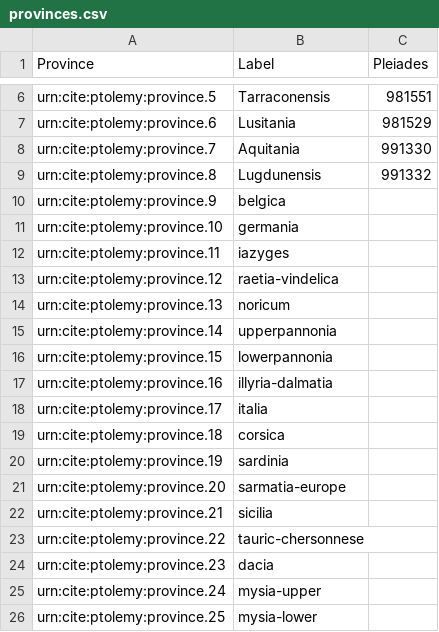
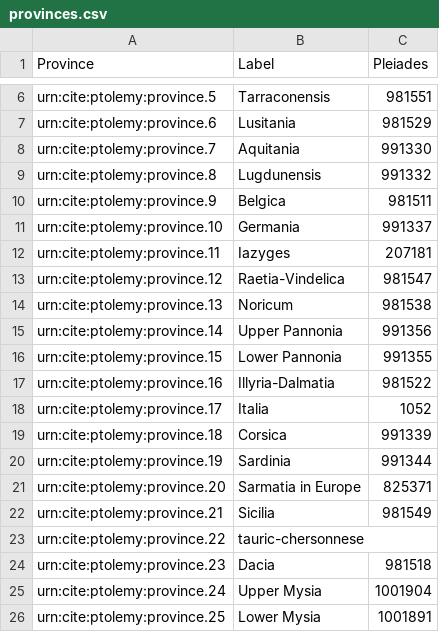
Before and after one commit to appsinvellum/ptolemy, a CSV file: collections/provinces.csv, drawn as a sheet; only a part is shown, gaps mark what is left out; the diff covers the shown part only.

Commit message:
Add some pleiades equations

```diff
--- a/collections/provinces.csv
+++ b/collections/provinces.csv
@@ -9,18 +9,18 @@ urn:cite:ptolemy:province.7,Aquitania,991330
 urn:cite:ptolemy:province.8,Lugdunensis,991332
-urn:cite:ptolemy:province.9,belgica,
-urn:cite:ptolemy:province.10,germania,
-urn:cite:ptolemy:province.11,iazyges,
-urn:cite:ptolemy:province.12,raetia-vindelica,
-urn:cite:ptolemy:province.13,noricum,
-urn:cite:ptolemy:province.14,upperpannonia,
-urn:cite:ptolemy:province.15,lowerpannonia,
-urn:cite:ptolemy:province.16,illyria-dalmatia,
-urn:cite:ptolemy:province.17,italia,
-urn:cite:ptolemy:province.18,corsica,
-urn:cite:ptolemy:province.19,sardinia,
-urn:cite:ptolemy:province.20,sarmatia-europe,
-urn:cite:ptolemy:province.21,sicilia,
+urn:cite:ptolemy:province.9,Belgica,981511
+urn:cite:ptolemy:province.10,Germania,991337
+urn:cite:ptolemy:province.11,Iazyges,207181
+urn:cite:ptolemy:province.12,Raetia-Vindelica,981547
+urn:cite:ptolemy:province.13,Noricum,981538
+urn:cite:ptolemy:province.14,Upper Pannonia,991356
+urn:cite:ptolemy:province.15,Lower Pannonia,991355
+urn:cite:ptolemy:province.16,Illyria-Dalmatia,981522
+urn:cite:ptolemy:province.17,Italia,1052
+urn:cite:ptolemy:province.18,Corsica,991339
+urn:cite:ptolemy:province.19,Sardinia,991344
+urn:cite:ptolemy:province.20,Sarmatia in Europe,825371
+urn:cite:ptolemy:province.21,Sicilia,981549
 urn:cite:ptolemy:province.22,tauric-chersonnese,
-urn:cite:ptolemy:province.23,dacia,
-urn:cite:ptolemy:province.24,mysia-upper,
-urn:cite:ptolemy:province.25,mysia-lower,
+urn:cite:ptolemy:province.23,Dacia,981518
+urn:cite:ptolemy:province.24,Upper Mysia,1001904
+urn:cite:ptolemy:province.25,Lower Mysia,1001891
```
Also changed, not shown: 4 edited cells elsewhere in this file.
